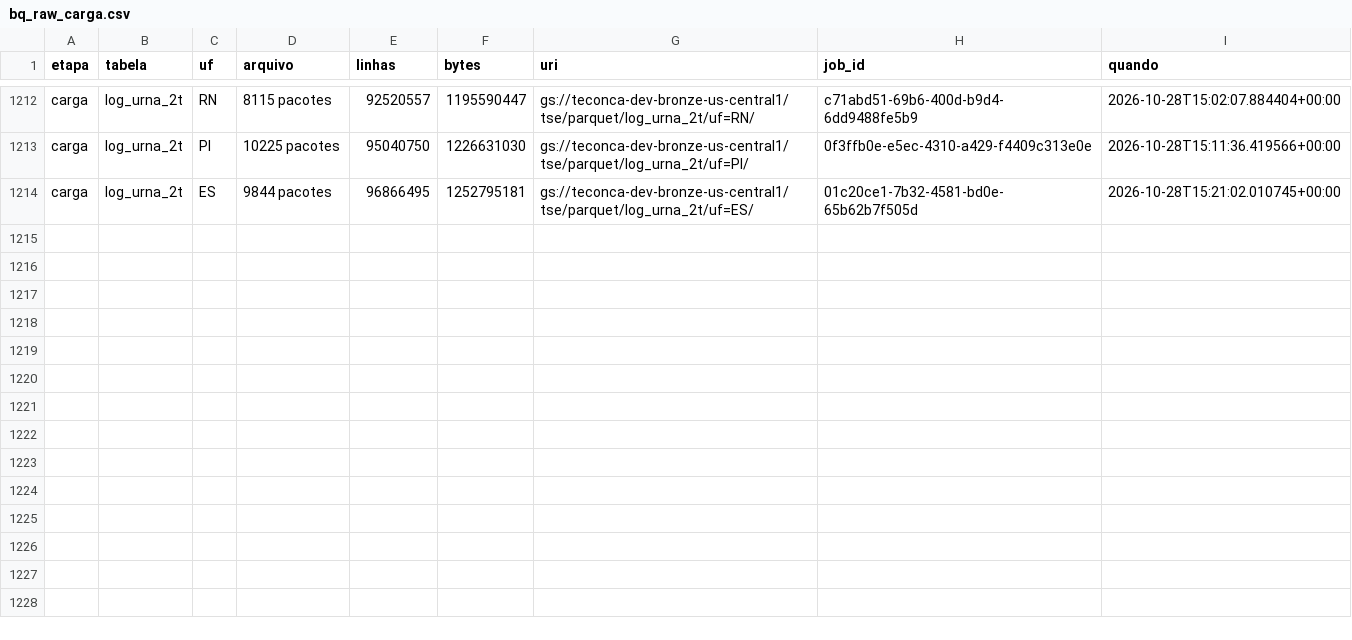
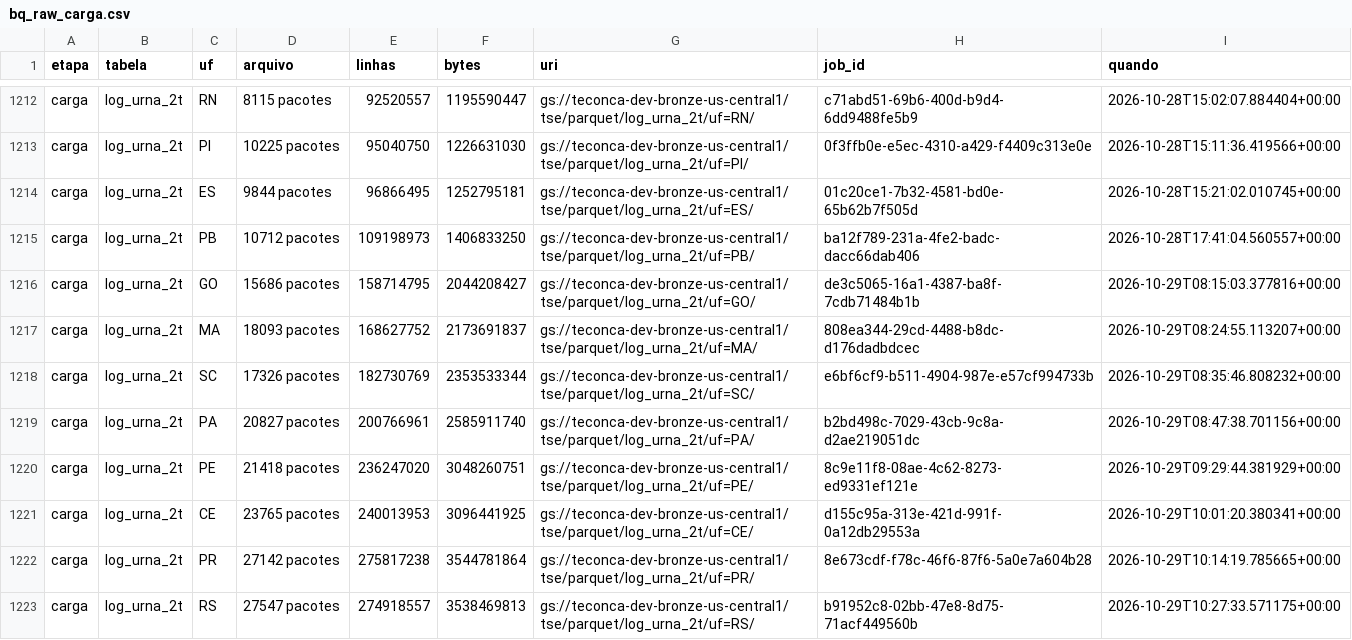
Before and after one commit to JonatasOnca/Auditoria-Eleicao-2026, a CSV file: manifests/bq_raw_carga.csv, drawn as a sheet; only a part is shown, gaps mark what is left out; the diff names each change by its address in the sheet, - before the commit and + after, or states it on an @@ line.

```diff
--- a/manifests/bq_raw_carga.csv
+++ b/manifests/bq_raw_carga.csv
+row 1215: carga | log_urna_2t | PB | 10712 pacotes | 109198973 | 1406833250 | gs://teconca-dev-bronze-us-central1/tse/parquet/log_urna_2t/uf=PB/ | ba12f789-231a-4fe2-badc-dacc66dab406 | 2026-10-28T17:41:04.560557+00:00
+row 1216: carga | log_urna_2t | GO | 15686 pacotes | 158714795 | 2044208427 | gs://teconca-dev-bronze-us-central1/tse/parquet/log_urna_2t/uf=GO/ | de3c5065-16a1-4387-ba8f-7cdb71484b1b | 2026-10-29T08:15:03.377816+00:00
+row 1217: carga | log_urna_2t | MA | 18093 pacotes | 168627752 | 2173691837 | gs://teconca-dev-bronze-us-central1/tse/parquet/log_urna_2t/uf=MA/ | 808ea344-29cd-4488-b8dc-d176dadbdcec | 2026-10-29T08:24:55.113207+00:00
+row 1218: carga | log_urna_2t | SC | 17326 pacotes | 182730769 | 2353533344 | gs://teconca-dev-bronze-us-central1/tse/parquet/log_urna_2t/uf=SC/ | e6bf6cf9-b511-4904-987e-e57cf994733b | 2026-10-29T08:35:46.808232+00:00
+row 1219: carga | log_urna_2t | PA | 20827 pacotes | 200766961 | 2585911740 | gs://teconca-dev-bronze-us-central1/tse/parquet/log_urna_2t/uf=PA/ | b2bd498c-7029-43cb-9c8a-d2ae219051dc | 2026-10-29T08:47:38.701156+00:00
+row 1220: carga | log_urna_2t | PE | 21418 pacotes | 236247020 | 3048260751 | gs://teconca-dev-bronze-us-central1/tse/parquet/log_urna_2t/uf=PE/ | 8c9e11f8-08ae-4c62-8273-ed9331ef121e | 2026-10-29T09:29:44.381929+00:00
+row 1221: carga | log_urna_2t | CE | 23765 pacotes | 240013953 | 3096441925 | gs://teconca-dev-bronze-us-central1/tse/parquet/log_urna_2t/uf=CE/ | d155c95a-313e-421d-991f-0a12db29553a | 2026-10-29T10:01:20.380341+00:00
+row 1222: carga | log_urna_2t | PR | 27142 pacotes | 275817238 | 3544781864 | gs://teconca-dev-bronze-us-central1/tse/parquet/log_urna_2t/uf=PR/ | 8e673cdf-f78c-46f6-87f6-5a0e7a604b28 | 2026-10-29T10:14:19.785665+00:00
+row 1223: carga | log_urna_2t | RS | 27547 pacotes | 274918557 | 3538469813 | gs://teconca-dev-bronze-us-central1/tse/parquet/log_urna_2t/uf=RS/ | b91952c8-02bb-47e8-8d75-71acf449560b | 2026-10-29T10:27:33.571175+00:00
```
Also changed, not shown: manifests/auditoria_carga.csv, 2 other files.
